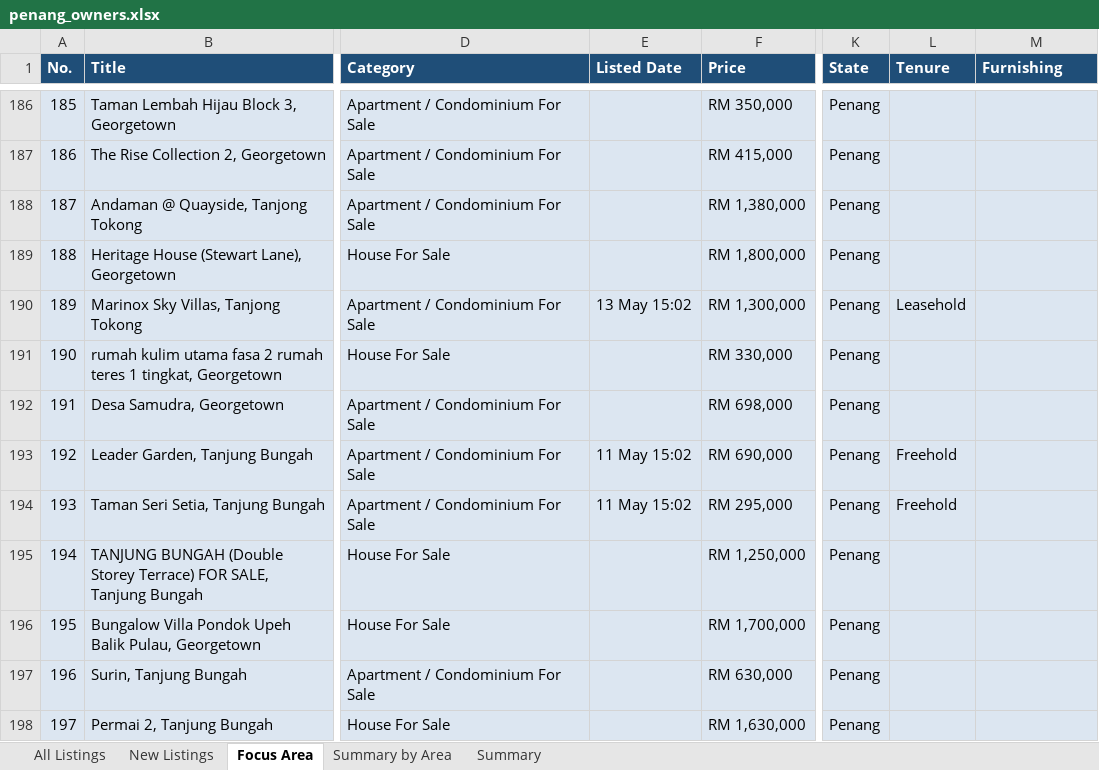
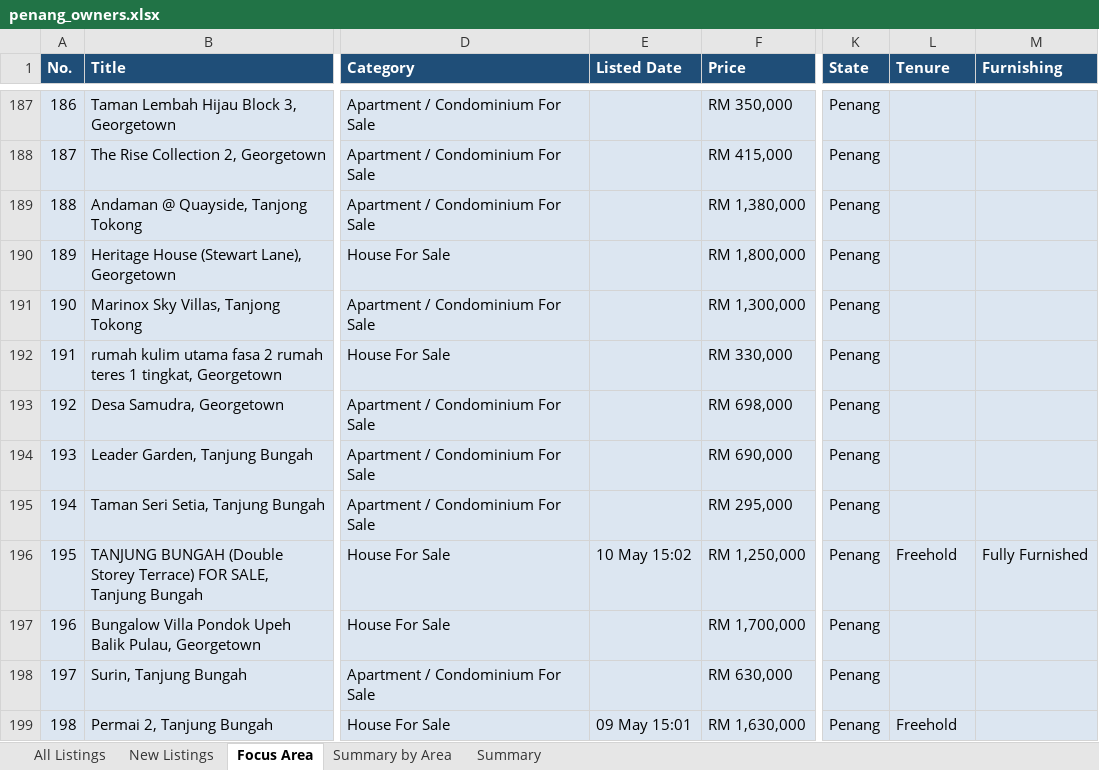
Before and after one commit to zac8632/zap8632, an Excel workbook: scripts/listings-pipeline/penang_owners.xlsx, sheet Focus Area, drawn as a sheet; only a part is shown, gaps mark what is left out; values as stored, in another font and other column widths than the file's, no borders; conditional formats not drawn; addresses are those after the commit; the diff covers the shown part only; the diff names each change by its address in the sheet, - before the commit and + after, or states it on an @@ line.

```diff
--- a/scripts/listings-pipeline/penang_owners.xlsx (sheet Focus Area)
+++ b/scripts/listings-pipeline/penang_owners.xlsx (sheet Focus Area)
@@ column A (No.) renumbered between rows 5 and 238 @@
-E191 (Listed Date): 13 May 15:02
+E191 (Listed Date): (empty)
-L191 (Tenure): Leasehold
+L191 (Tenure): (empty)
-E194:E195 (Listed Date): 11 May 15:02
+E194:E195 (Listed Date): (empty)
-L194:L195 (Tenure): Freehold
+L194:L195 (Tenure): (empty)
-E196 (Listed Date): (empty)
+E196 (Listed Date): 10 May 15:02
-L196 (Tenure): (empty)
+L196 (Tenure): Freehold
-M196 (Furnishing): (empty)
+M196 (Furnishing): Fully Furnished
-E199 (Listed Date): (empty)
+E199 (Listed Date): 09 May 15:01
-L199 (Tenure): (empty)
+L199 (Tenure): Freehold
```
Also changed, not shown: 12 added rows, 13 removed rows, 3 moved rows and 131 edited cells elsewhere in this sheet, sheet All Listings, sheet New Listings, sheet Summary by Area, sheet Summary, hidden cells, 1 other file.
